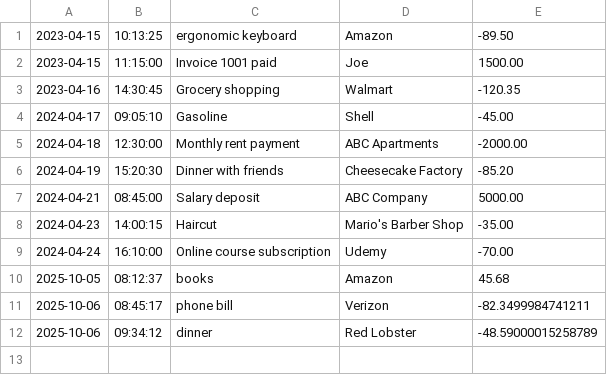
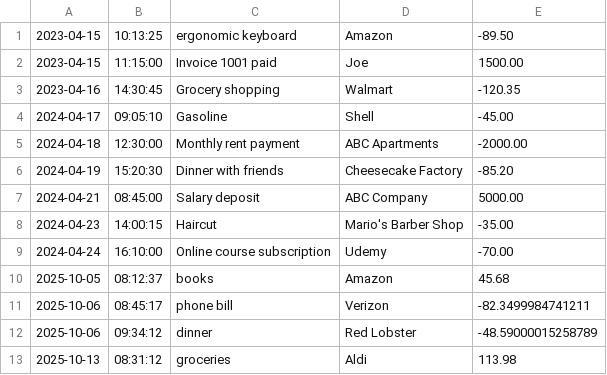
Before and after one commit to tamir-lab/financial-tracker, a CSV file: transactions.csv, drawn as a sheet.

```diff
--- a/transactions.csv
+++ b/transactions.csv
@@ -12 +12,2 @@
 2025-10-06|09:34:12|dinner|Red Lobster|-48.59000015258789
+2025-10-13|08:31:12|groceries|Aldi|113.98
```
Also changed, not shown: 2 other files.
